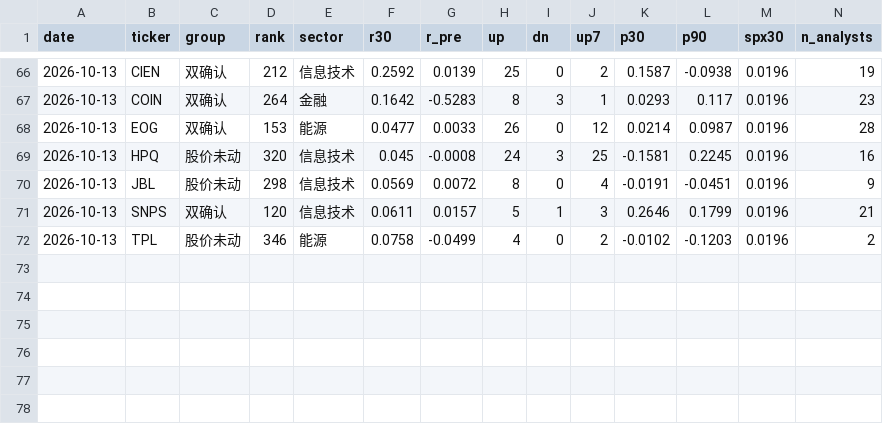
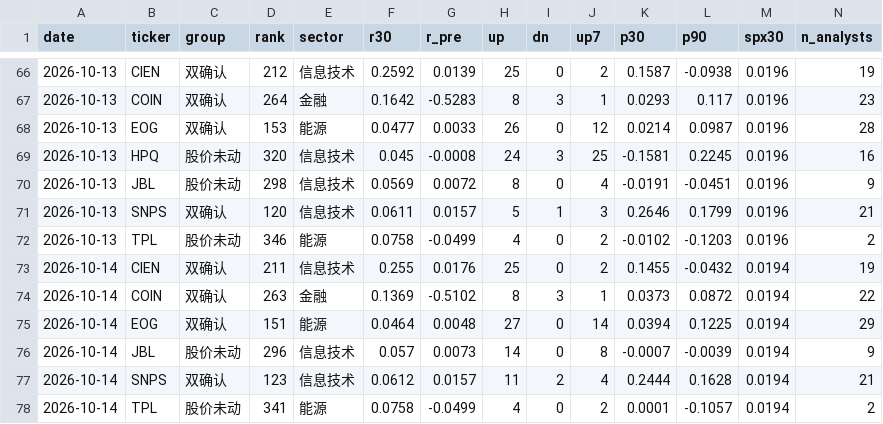
Before and after one commit to chaodu211-cell/earnings-revision, a CSV file: early_log.csv, drawn as a sheet; only a part is shown, gaps mark what is left out.

```diff
--- a/early_log.csv
+++ b/early_log.csv
@@ -72 +72,7 @@ date,ticker,group,rank,sector,r30,r_pre,up,dn,up7,p30,p90,spx30,n_analysts
 2026-10-13,TPL,股价未动,346,能源,0.0758,-0.0499,4,0,2,-0.0102,-0.1203,0.0196,2
+2026-10-14,CIEN,双确认,211,信息技术,0.255,0.0176,25,0,2,0.1455,-0.0432,0.0194,19
+2026-10-14,COIN,双确认,263,金融,0.1369,-0.5102,8,3,1,0.0373,0.0872,0.0194,22
+2026-10-14,EOG,双确认,151,能源,0.0464,0.0048,27,0,14,0.0394,0.1225,0.0194,29
+2026-10-14,JBL,股价未动,296,信息技术,0.057,0.0073,14,0,8,-0.0007,-0.0039,0.0194,9
+2026-10-14,SNPS,双确认,123,信息技术,0.0612,0.0157,11,2,4,0.2444,0.1628,0.0194,21
+2026-10-14,TPL,股价未动,341,能源,0.0758,-0.0499,4,0,2,0.0001,-0.1057,0.0194,2
```
Also changed, not shown: early_px.csv, yahoo_agg.csv, 2 other files.
